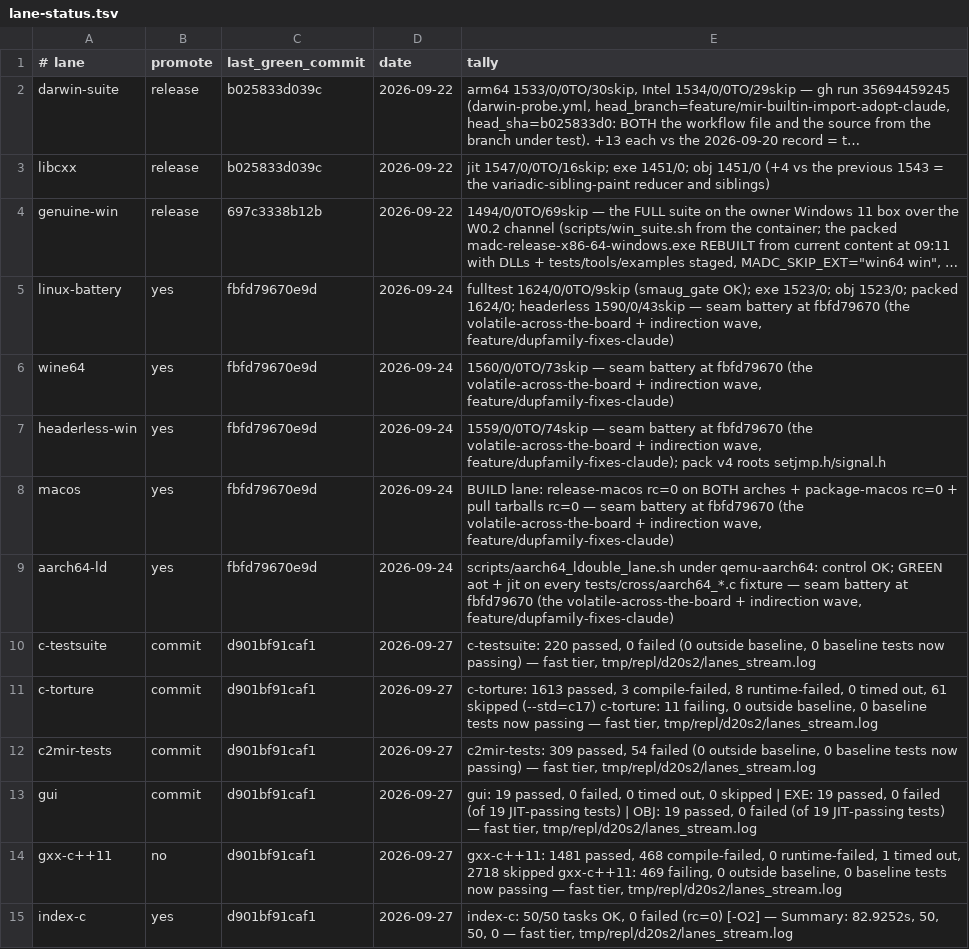
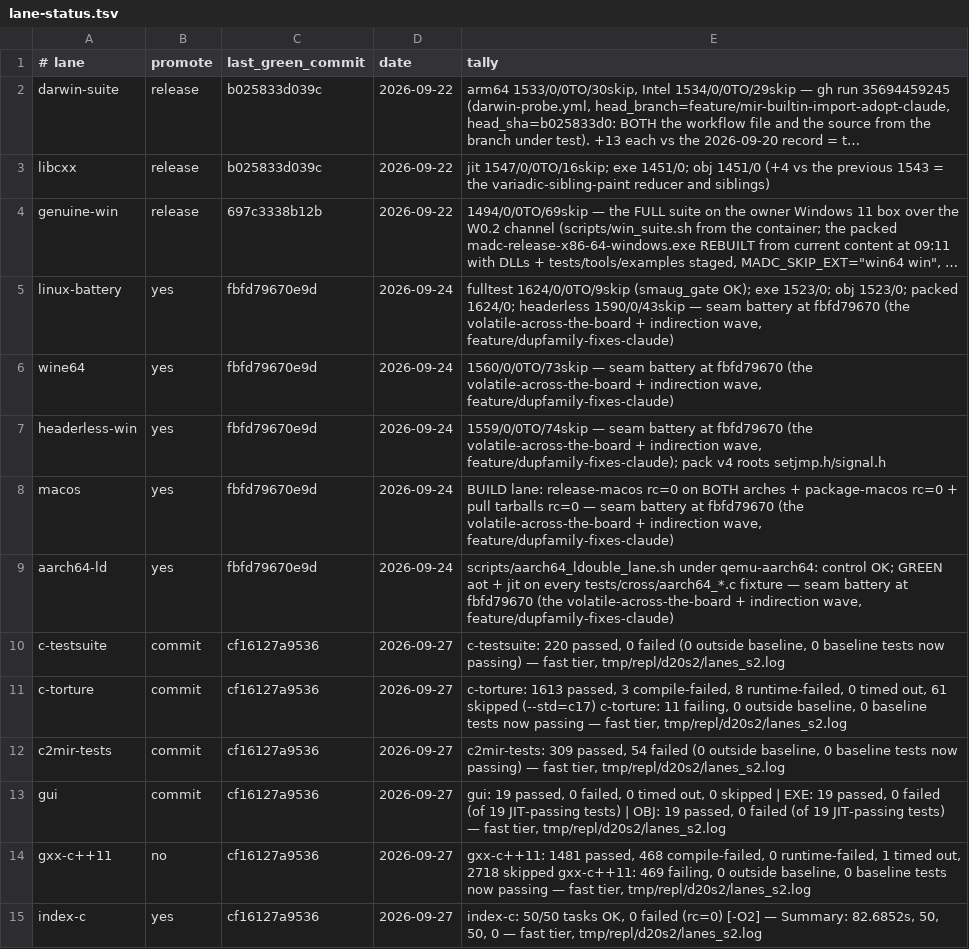
Before and after one commit to derekbsnider/madc, a TSV file: docs/lane-status.tsv, drawn as a sheet; long unchanged cells end in ….

```diff
--- a/docs/lane-status.tsv
+++ b/docs/lane-status.tsv
@@ -9,7 +9,7 @@ macos	yes	fbfd79670e9d	2026-09-24	BUILD lane: release-macos rc=0 on BOTH arches
 aarch64-ld	yes	fbfd79670e9d	2026-09-24	scripts/aarch64_ldouble_lane.sh under qemu-aarch64: control OK; GREEN aot + jit on every tests/cross/aarch64_*.c fixture — seam battery at fbfd79670 (the volatile-across-the-board + indirection wave, feature/dupfamily-fixes-claude)
-c-testsuite	commit	d901bf91caf1	2026-09-27	c-testsuite: 220 passed, 0 failed (0 outside baseline, 0 baseline tests now passing) — fast tier, tmp/repl/d20s2/lanes_stream.log
-c-torture	commit	d901bf91caf1	2026-09-27	c-torture: 1613 passed, 3 compile-failed, 8 runtime-failed, 0 timed out, 61 skipped (--std=c17) c-torture: 11 failing, 0 outside baseline, 0 baseline tests now passing — fast tier, tmp/repl/d20s2/lanes_stream.log
-c2mir-tests	commit	d901bf91caf1	2026-09-27	c2mir-tests: 309 passed, 54 failed (0 outside baseline, 0 baseline tests now passing) — fast tier, tmp/repl/d20s2/lanes_stream.log
-gui	commit	d901bf91caf1	2026-09-27	gui: 19 passed, 0 failed, 0 timed out, 0 skipped | EXE: 19 passed, 0 failed (of 19 JIT-passing tests) | OBJ: 19 passed, 0 failed (of 19 JIT-passing tests) — fast tier, tmp/repl/d20s2/lanes_stream.log
-gxx-c++11	no	d901bf91caf1	2026-09-27	gxx-c++11: 1481 passed, 468 compile-failed, 0 runtime-failed, 1 timed out, 2718 skipped gxx-c++11: 469 failing, 0 outside baseline, 0 baseline tests now passing — fast tier, tmp/repl/d20s2/lanes_stream.log
-index-c	yes	d901bf91caf1	2026-09-27	index-c: 50/50 tasks OK, 0 failed (rc=0) [-O2] — Summary: 82.9252s, 50, 50, 0 — fast tier, tmp/repl/d20s2/lanes_stream.log
+c-testsuite	commit	cf16127a9536	2026-09-27	c-testsuite: 220 passed, 0 failed (0 outside baseline, 0 baseline tests now passing) — fast tier, tmp/repl/d20s2/lanes_s2.log
+c-torture	commit	cf16127a9536	2026-09-27	c-torture: 1613 passed, 3 compile-failed, 8 runtime-failed, 0 timed out, 61 skipped (--std=c17) c-torture: 11 failing, 0 outside baseline, 0 baseline tests now passing — fast tier, tmp/repl/d20s2/lanes_s2.log
+c2mir-tests	commit	cf16127a9536	2026-09-27	c2mir-tests: 309 passed, 54 failed (0 outside baseline, 0 baseline tests now passing) — fast tier, tmp/repl/d20s2/lanes_s2.log
+gui	commit	cf16127a9536	2026-09-27	gui: 19 passed, 0 failed, 0 timed out, 0 skipped | EXE: 19 passed, 0 failed (of 19 JIT-passing tests) | OBJ: 19 passed, 0 failed (of 19 JIT-passing tests) — fast tier, tmp/repl/d20s2/lanes_s2.log
+gxx-c++11	no	cf16127a9536	2026-09-27	gxx-c++11: 1481 passed, 468 compile-failed, 0 runtime-failed, 1 timed out, 2718 skipped gxx-c++11: 469 failing, 0 outside baseline, 0 baseline tests now passing — fast tier, tmp/repl/d20s2/lanes_s2.log
+index-c	yes	cf16127a9536	2026-09-27	index-c: 50/50 tasks OK, 0 failed (rc=0) [-O2] — Summary: 82.6852s, 50, 50, 0 — fast tier, tmp/repl/d20s2/lanes_s2.log
```
